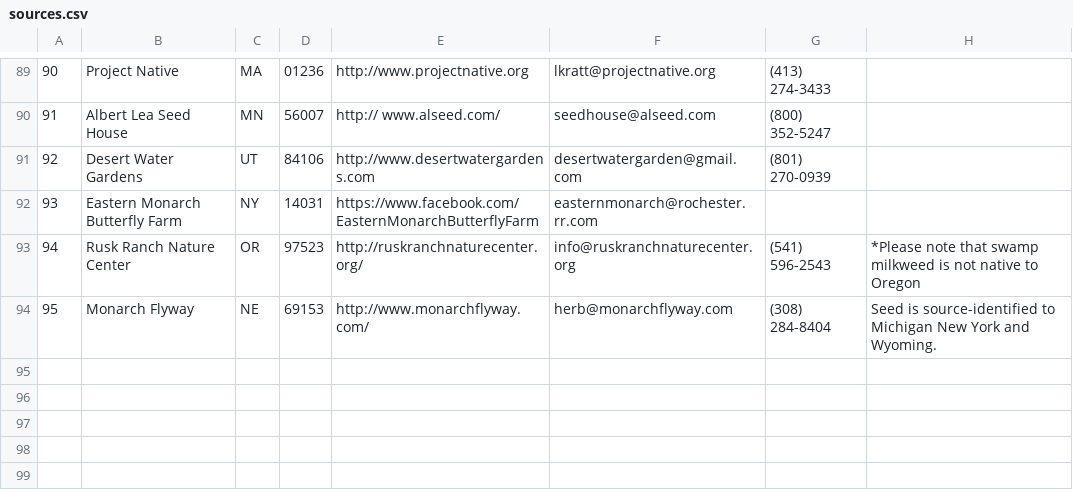
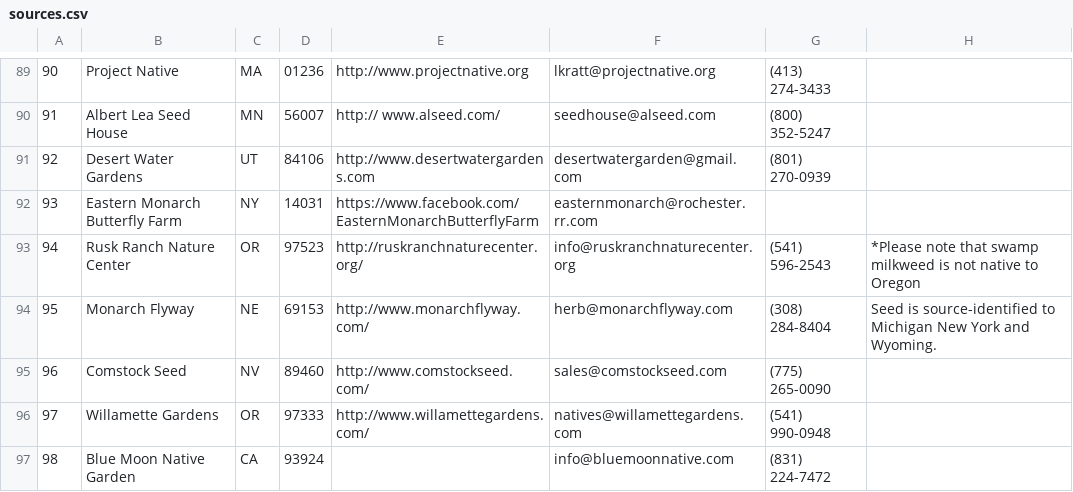
Before and after one commit to haileyxerces/MilkweedTables, a CSV file: sources.csv, drawn as a sheet; only a part is shown, gaps mark what is left out; the diff names each change by its address in the sheet, - before the commit and + after, or states it on an @@ line.

Commit message:
Added vendors 96,97,98

```diff
--- a/sources.csv
+++ b/sources.csv
+row 95: 96 | Comstock Seed | NV | 89460 | http://www.comstockseed.com/ | sales@comstockseed.com | (775) 265-0090
+row 96: 97 | Willamette Gardens | OR | 97333 | http://www.willamettegardens.com/ | natives@willamettegardens.com | (541) 990-0948
+row 97: 98 | Blue Moon Native Garden | CA | 93924 |  | info@bluemoonnative.com | (831) 224-7472
```
